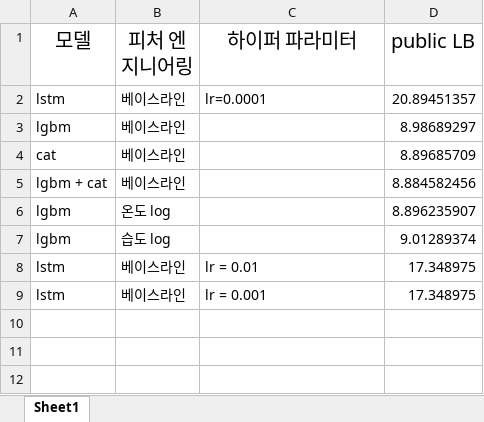
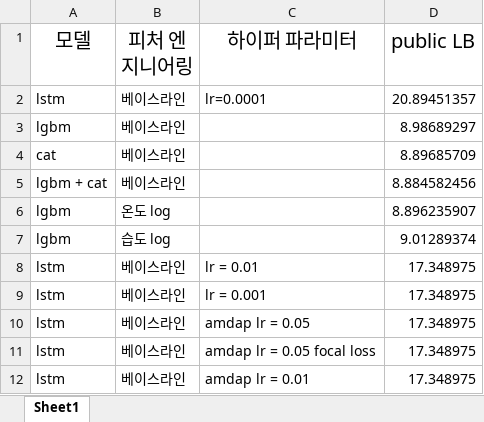
Before and after one commit to parkchanghyup/Dacon, an Excel workbook: 동서발전/로그 관리.xlsx, sheet Sheet1, drawn as a sheet; values as stored, in another font and other column widths than the file's, no borders; the diff names each change by its address in the sheet, - before the commit and + after, or states it on an @@ line.

Commit message:
동서발전

```diff
--- a/동서발전/로그 관리.xlsx (sheet Sheet1)
+++ b/동서발전/로그 관리.xlsx (sheet Sheet1)
+row 10: lstm | 베이스라인 | amdap lr = 0.05 | 17.348975
+row 11: lstm | 베이스라인 | amdap lr = 0.05 focal loss | 17.348975
+row 12: lstm | 베이스라인 | amdap lr = 0.01 | 17.348975
```
